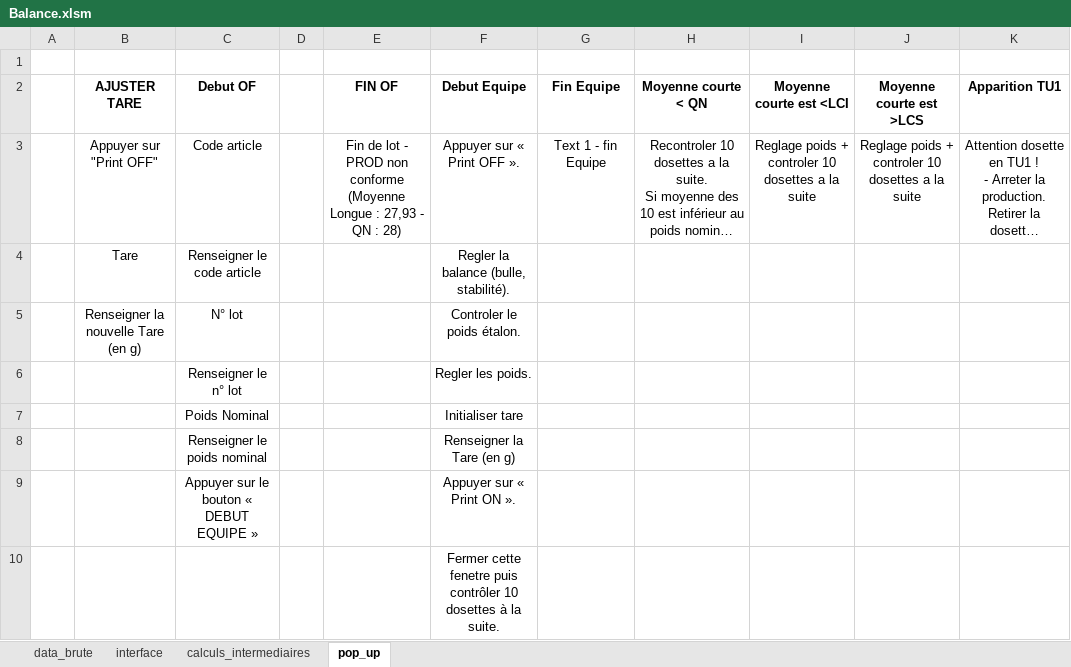
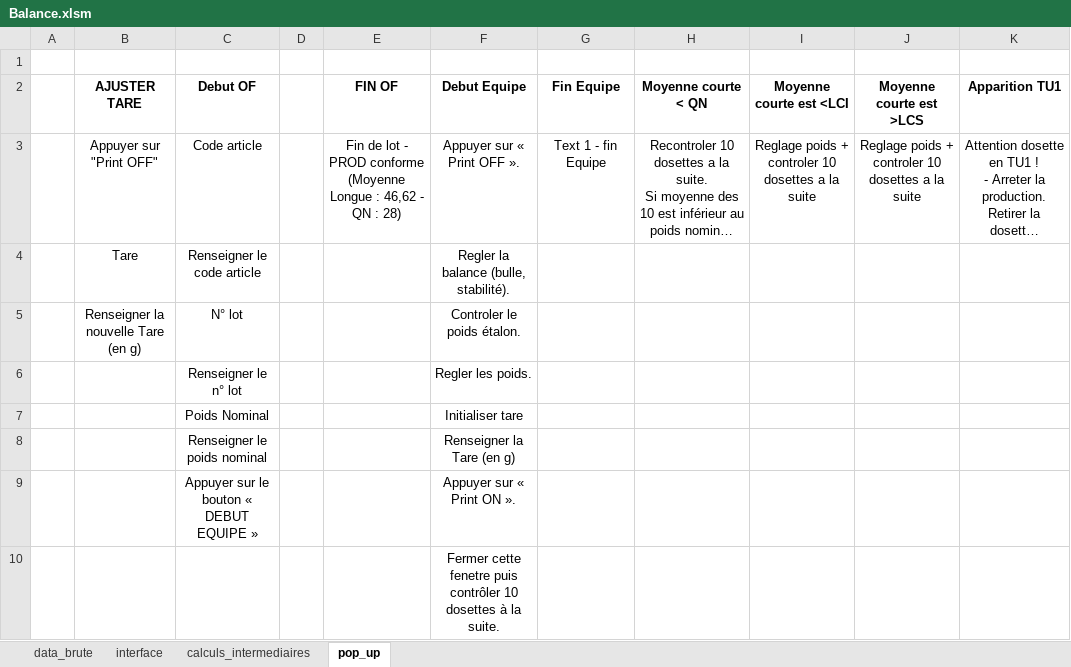
Before and after one commit to adasilva33/balance_solina, an Excel workbook: Balance.xlsm, sheet pop_up, drawn as a sheet; only a part is shown; long unchanged cells end in …; values as stored, in another font and other column widths than the file's, no borders; the diff names each change by its address in the sheet, - before the commit and + after, or states it on an @@ line.

```diff
--- a/Balance.xlsm (sheet pop_up)
+++ b/Balance.xlsm (sheet pop_up)
-E3 (FIN OF): …- PROD non conforme (Moyenne Longue : 27,93 - QN…
+E3 (FIN OF): …- PROD conforme (Moyenne Longue : 46,62 - QN…
```
Also changed, not shown: sheet calculs_intermediaires, sheet data_brute, sheet interface, formulas that keep their value, charts or pictures, 7 other files.
